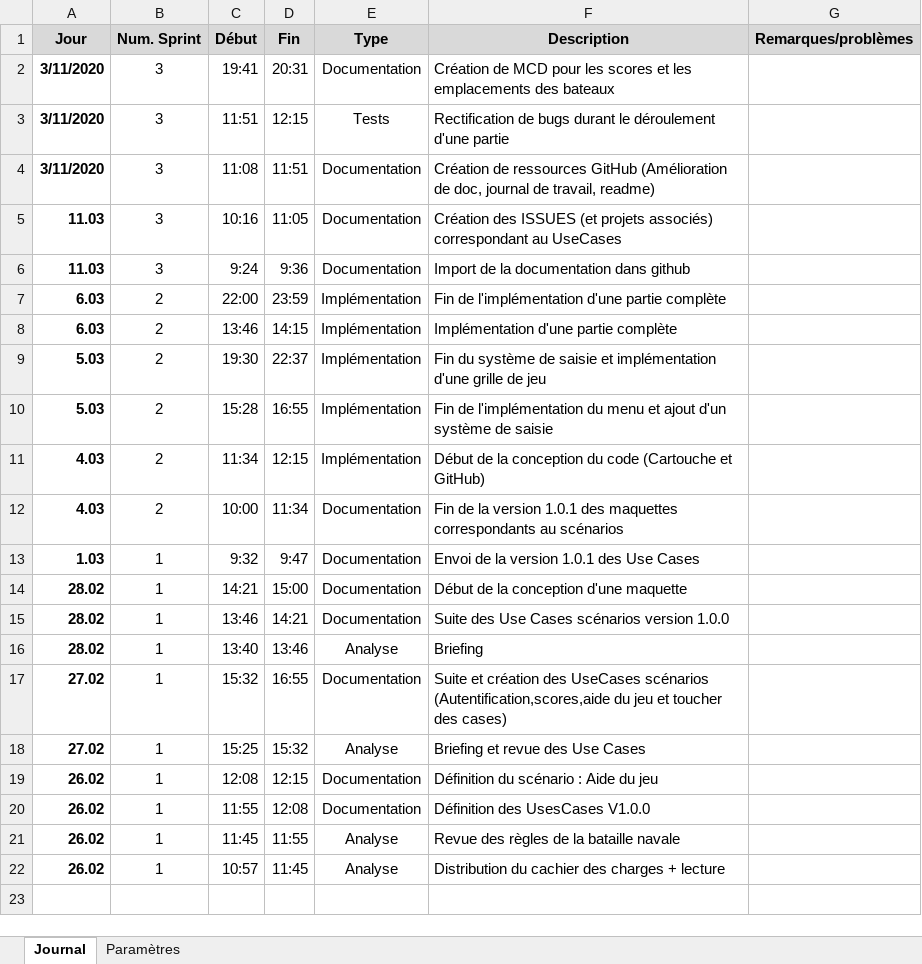
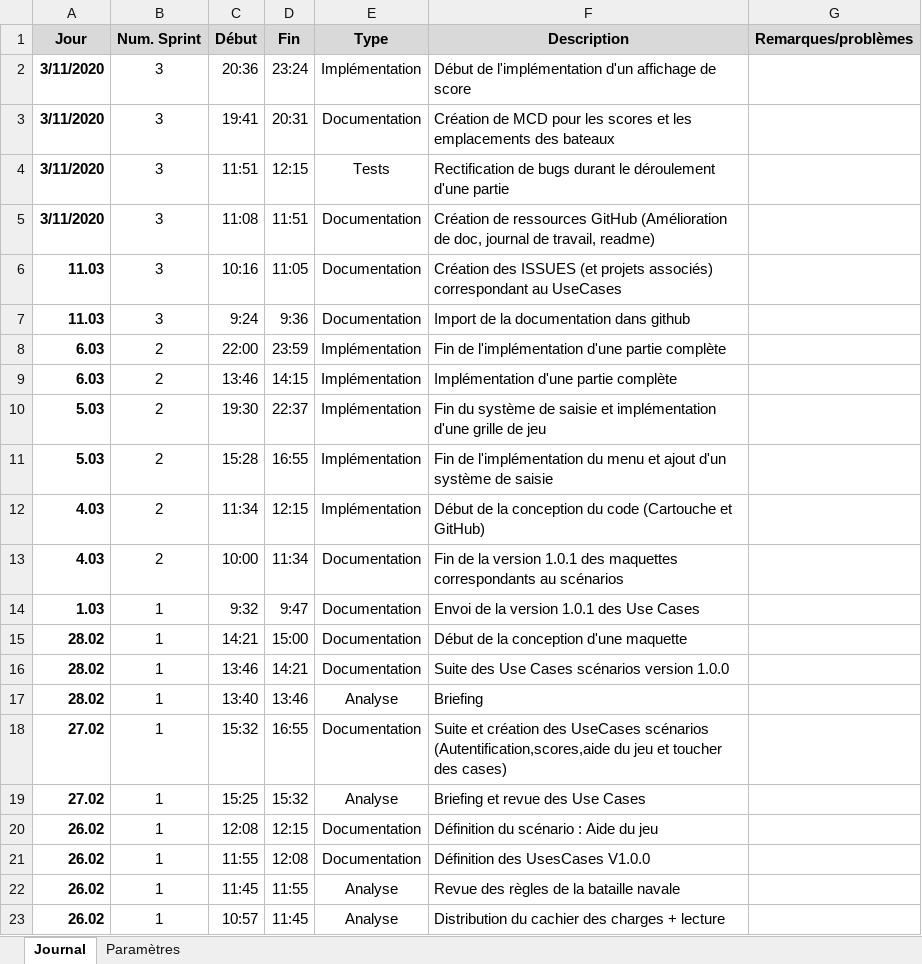
Before and after one commit to Neliott/BatailleNavale, an Excel workbook: documentation/Journal de travail.xlsm, sheet Journal, drawn as a sheet; values as stored, in another font and other column widths than the file's, no borders; charts and pictures not drawn; the diff names each change by its address in the sheet, - before the commit and + after, or states it on an @@ line.

```diff
--- a/documentation/Journal de travail.xlsm (sheet Journal)
+++ b/documentation/Journal de travail.xlsm (sheet Journal)
+row 2: 3/11/2020 | 3 | 20:36 | 23:24 | Implémentation | Début de l'implémentation d'un affichage de score
```
Also changed, not shown: documentation/Journal de bord.xlsx, 1 other file.
